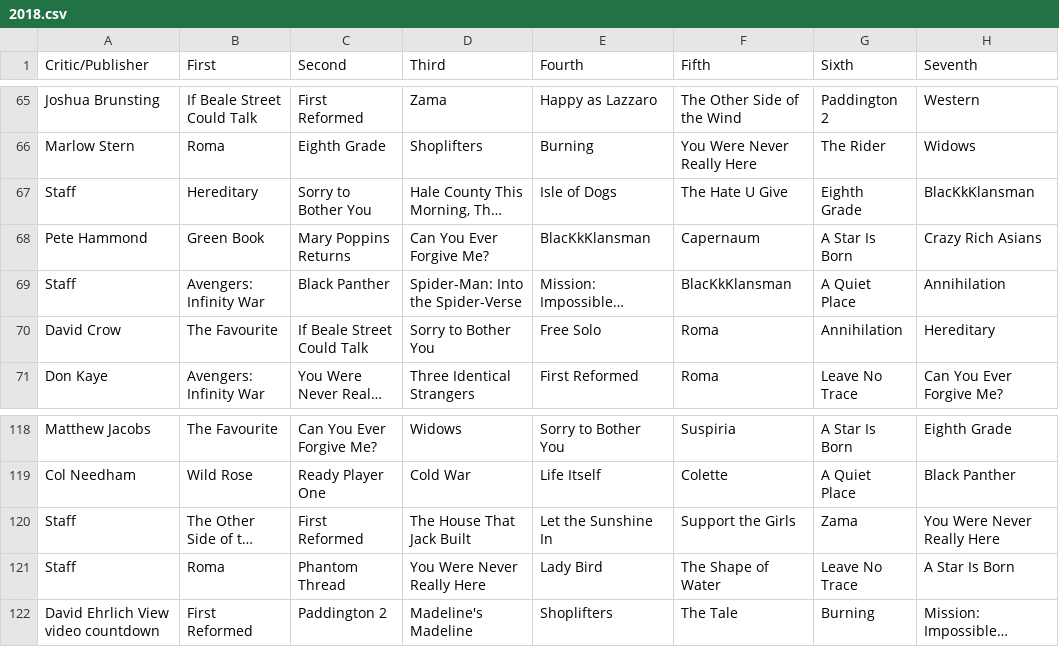
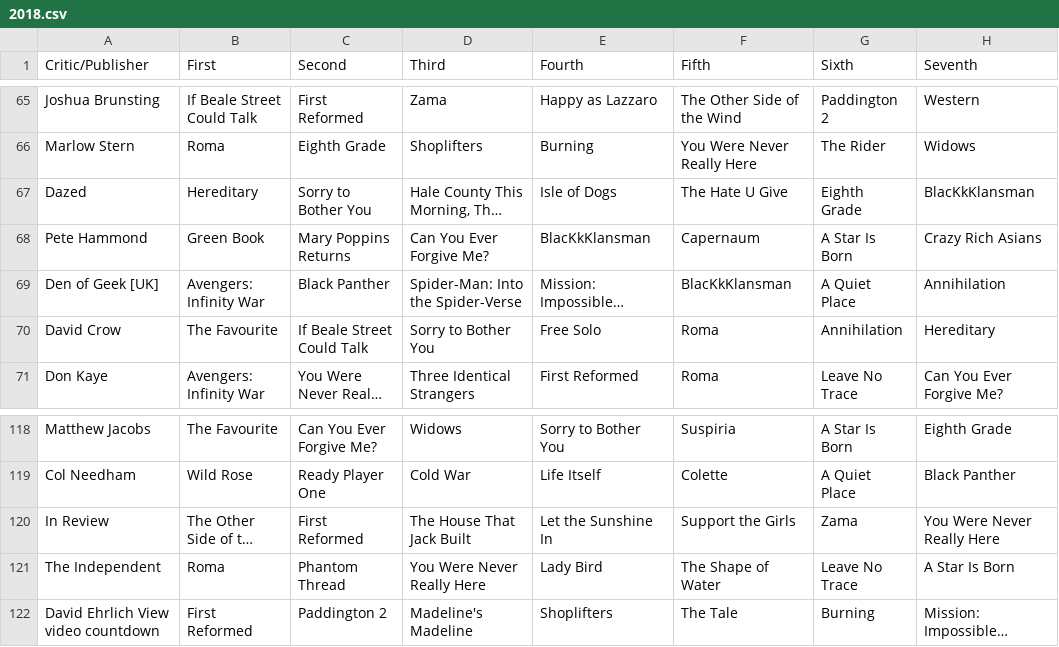
Before and after one commit to mofarley/metacritic_top10, a CSV file: metacritic_films/top_ten_csv/2018.csv, drawn as a sheet; only a part is shown, gaps mark what is left out; long unchanged cells end in …; the diff names each change by its address in the sheet, - before the commit and + after, or states it on an @@ line.

```diff
--- a/metacritic_films/top_ten_csv/2018.csv
+++ b/metacritic_films/top_ten_csv/2018.csv
-A67 (Critic/Publisher): Staff
+A67 (Critic/Publisher): Dazed
-A69 (Critic/Publisher): Staff
+A69 (Critic/Publisher): Den of Geek [UK]
-A120 (Critic/Publisher): Staff
+A120 (Critic/Publisher): In Review
-A121 (Critic/Publisher): Staff
+A121 (Critic/Publisher): The Independent
```
Also changed, not shown: metacritic_films/top_ten_csv/2015.csv, metacritic_films/top_ten_csv/2016.csv, 22 other files.
